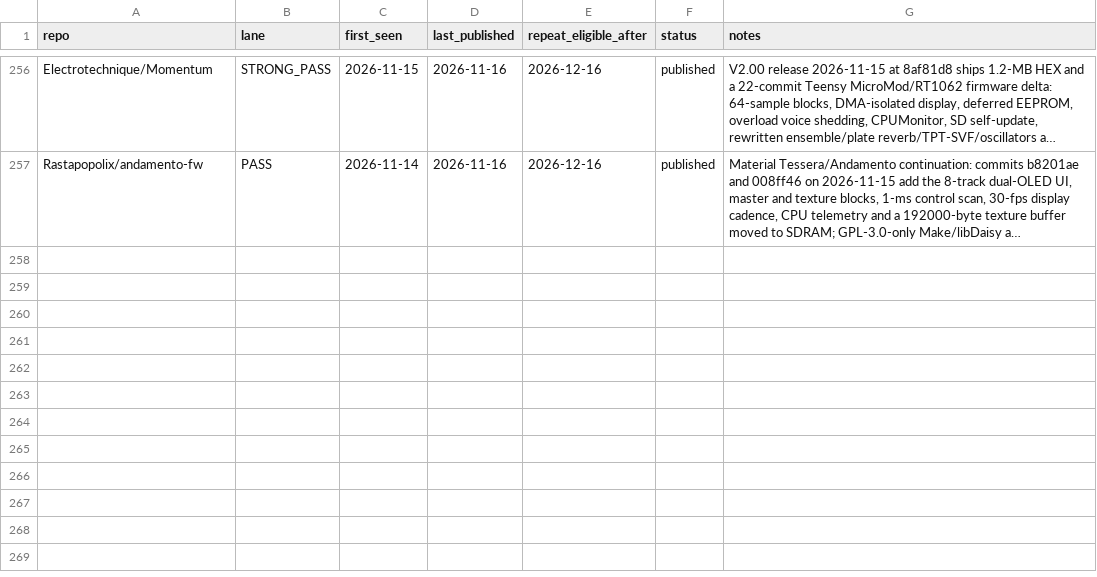
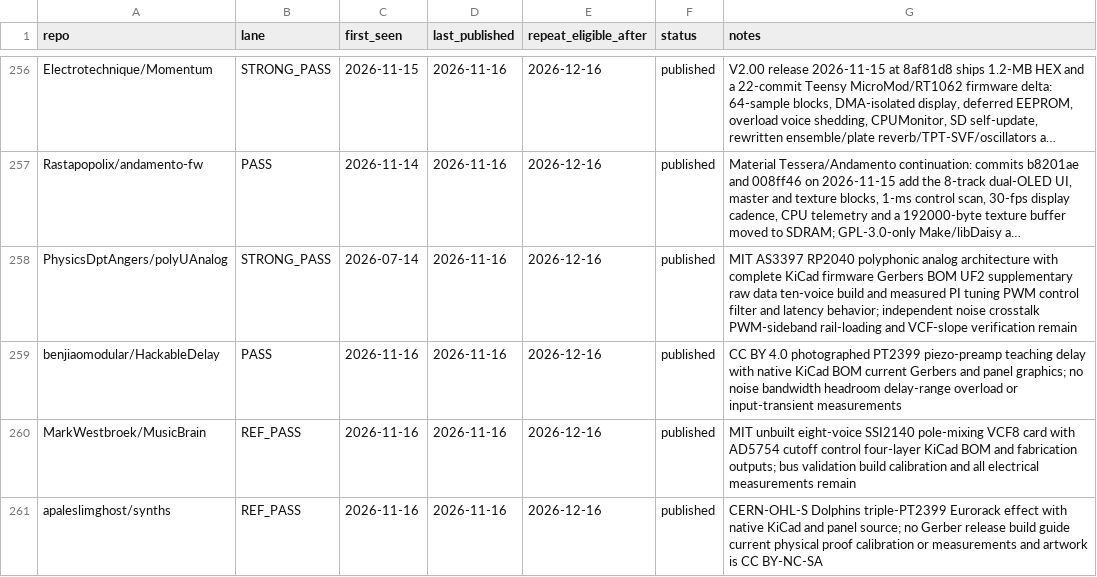
Before and after one commit to Denys/embedded-audio-mine, a CSV file: data/published-repo-log.csv, drawn as a sheet; only a part is shown, gaps mark what is left out; long unchanged cells end in …; the diff names each change by its address in the sheet, - before the commit and + after, or states it on an @@ line.

```diff
--- a/data/published-repo-log.csv
+++ b/data/published-repo-log.csv
+row 258: PhysicsDptAngers/polyUAnalog | STRONG_PASS | 2026-07-14 | 2026-11-16 | 2026-12-16 | published | MIT AS3397 RP2040 polyphonic analog architecture with complete KiCad firmware Gerbers BOM UF2 supplementary raw data ten-voice build and measured PI tuning PWM control filter and latency behavior; independent noise crosstalk PWM-sideband rail-loading and VCF-slope verification remain
+row 259: benjiaomodular/HackableDelay | PASS | 2026-11-16 | 2026-11-16 | 2026-12-16 | published | CC BY 4.0 photographed PT2399 piezo-preamp teaching delay with native KiCad BOM current Gerbers and panel graphics; no noise bandwidth headroom delay-range overload or input-transient measurements
+row 260: MarkWestbroek/MusicBrain | REF_PASS | 2026-11-16 | 2026-11-16 | 2026-12-16 | published | MIT unbuilt eight-voice SSI2140 pole-mixing VCF8 card with AD5754 cutoff control four-layer KiCad BOM and fabrication outputs; bus validation build calibration and all electrical measurements remain
+row 261: apaleslimghost/synths | REF_PASS | 2026-11-16 | 2026-11-16 | 2026-12-16 | published | CERN-OHL-S Dolphins triple-PT2399 Eurorack effect with native KiCad and panel source; no Gerber release build guide current physical proof calibration or measurements and artwork is CC BY-NC-SA
```
Also changed, not shown: data/common-anti-repeat-index.csv, data/selected-projects.csv, 3 other files.
